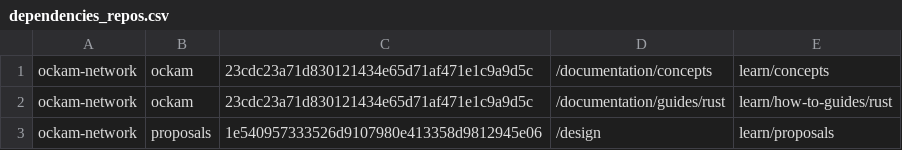
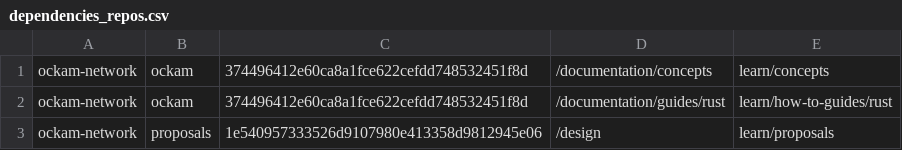
Before and after one commit to lifegoal0905/yam-finance, a CSV file: dependencies_repos.csv, drawn as a sheet.

Commit message:
docs: refresh remote
docs: refresh remote

```diff
--- a/dependencies_repos.csv
+++ b/dependencies_repos.csv
@@ -1,3 +1,3 @@
-ockam-network;ockam;23cdc23a71d830121434e65d71af471e1c9a9d5c;/documentation/concepts;learn/concepts
-ockam-network;ockam;23cdc23a71d830121434e65d71af471e1c9a9d5c;/documentation/guides/rust;learn/how-to-guides/rust
+ockam-network;ockam;374496412e60ca8a1fce622cefdd748532451f8d;/documentation/concepts;learn/concepts
+ockam-network;ockam;374496412e60ca8a1fce622cefdd748532451f8d;/documentation/guides/rust;learn/how-to-guides/rust
 ockam-network;proposals;1e540957333526d9107980e413358d9812945e06;/design;learn/proposals
```
